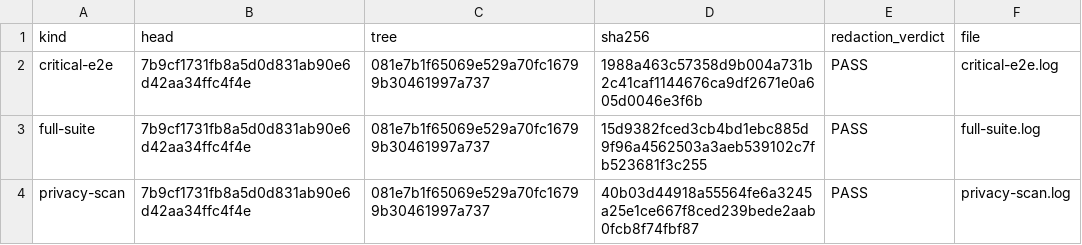
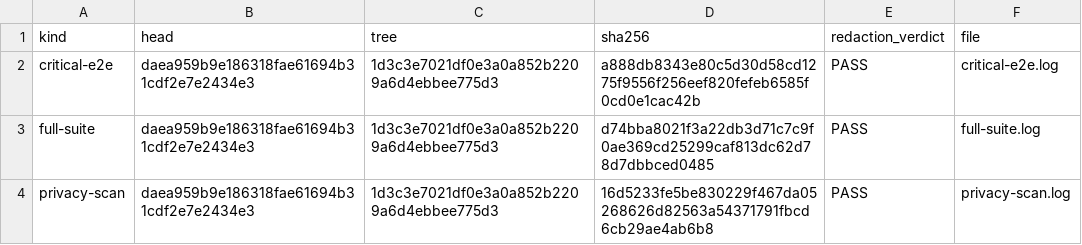
Before and after one commit to mouse9527/train-flow, a TSV file: evidence/logs/manifest.tsv, drawn as a sheet.

Commit message:
test(docs): refresh release evidence

```diff
--- a/evidence/logs/manifest.tsv
+++ b/evidence/logs/manifest.tsv
@@ -1,4 +1,4 @@
 kind	head	tree	sha256	redaction_verdict	file
-critical-e2e	7b9cf1731fb8a5d0d831ab90e6d42aa34ffc4f4e	081e7b1f65069e529a70fc16799b30461997a737	1988a463c57358d9b004a731b2c41caf1144676ca9df2671e0a605d0046e3f6b	PASS	critical-e2e.log
-full-suite	7b9cf1731fb8a5d0d831ab90e6d42aa34ffc4f4e	081e7b1f65069e529a70fc16799b30461997a737	15d9382fced3cb4bd1ebc885d9f96a4562503a3aeb539102c7fb523681f3c255	PASS	full-suite.log
-privacy-scan	7b9cf1731fb8a5d0d831ab90e6d42aa34ffc4f4e	081e7b1f65069e529a70fc16799b30461997a737	40b03d44918a55564fe6a3245a25e1ce667f8ced239bede2aab0fcb8f74fbf87	PASS	privacy-scan.log
+critical-e2e	daea959b9e186318fae61694b31cdf2e7e2434e3	1d3c3e7021df0e3a0a852b2209a6d4ebbee775d3	a888db8343e80c5d30d58cd1275f9556f256eef820fefeb6585f0cd0e1cac42b	PASS	critical-e2e.log
+full-suite	daea959b9e186318fae61694b31cdf2e7e2434e3	1d3c3e7021df0e3a0a852b2209a6d4ebbee775d3	d74bba8021f3a22db3d71c7c9f0ae369cd25299caf813dc62d78d7dbbced0485	PASS	full-suite.log
+privacy-scan	daea959b9e186318fae61694b31cdf2e7e2434e3	1d3c3e7021df0e3a0a852b2209a6d4ebbee775d3	16d5233fe5be830229f467da05268626d82563a54371791fbcd6cb29ae4ab6b8	PASS	privacy-scan.log
```
Also changed, not shown: evidence/screenshots/manifest.tsv, 3 other files.
